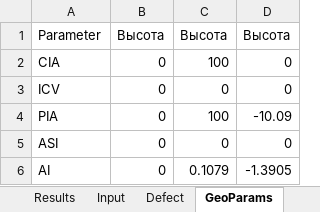
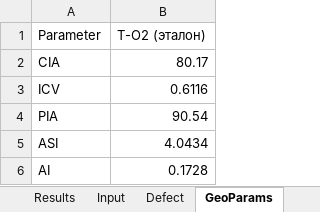
Before and after one commit to KokosAHDPEEBU4/minlith_modern, an Excel workbook: minlith_modern/minlith_results.xlsx, sheet GeoParams, drawn as a sheet; values as stored, in another font and other column widths than the file's, no borders; removed rows and columns are numbered as before the commit, all else as after; the diff names each change by its address in the sheet, - before the commit and + after, or states it on an @@ line.

```diff
--- a/minlith_modern/minlith_results.xlsx (sheet GeoParams)
+++ b/minlith_modern/minlith_results.xlsx (sheet GeoParams)
-column B (Высота), rows 2-6: all 0
-column C (Высота), rows 2-6: 100 | 0 | 100 | 0 | 0.1079
-column D (Высота), rows 2-6: 0 | 0 | -10.09 | 0 | -1.3905
+column B (T-O2 (эталон)), rows 2-6: 80.17 | 0.6116 | 90.54 | 4.0434 | 0.1728
```
Also changed, not shown: sheet Results, sheet Defect, sheet Input, 27 other files.
